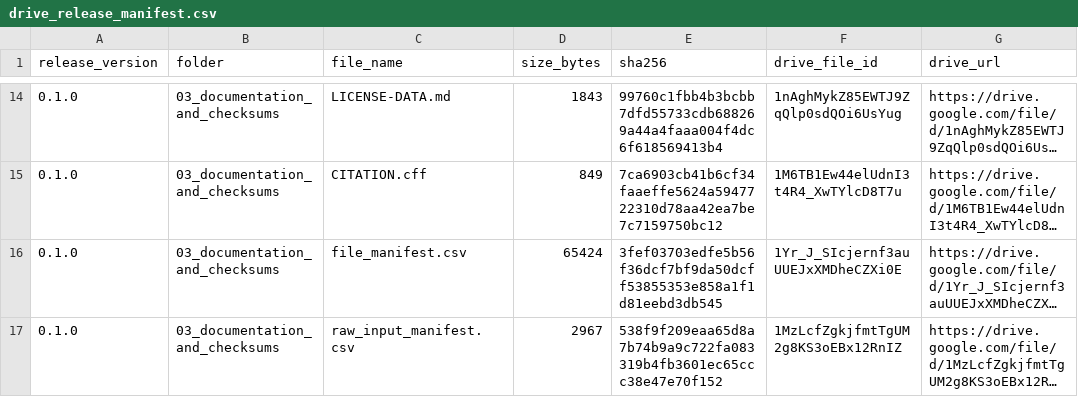
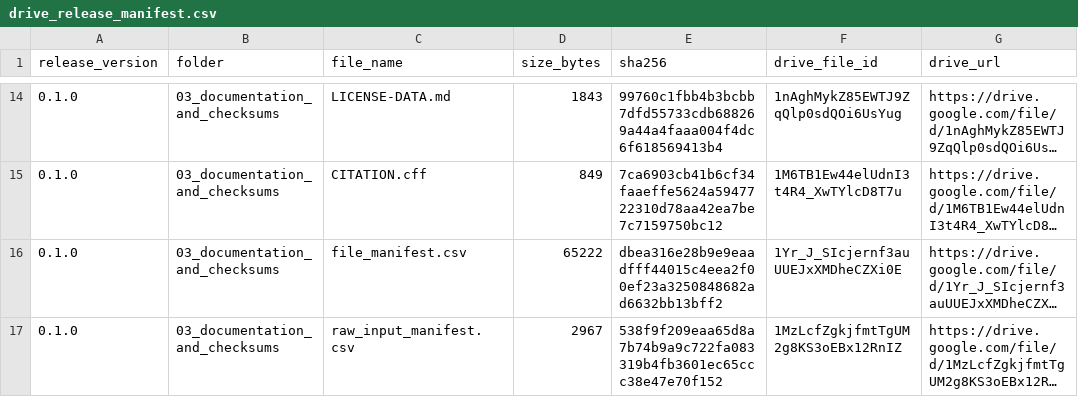
Before and after one commit to ZolaYin/western-us-postfire-resilience, a CSV file: provenance/drive_release_manifest.csv, drawn as a sheet; only a part is shown, gaps mark what is left out; long unchanged cells end in …; the diff names each change by its address in the sheet, - before the commit and + after, or states it on an @@ line.

```diff
--- a/provenance/drive_release_manifest.csv
+++ b/provenance/drive_release_manifest.csv
-D16 (size_bytes): 65424
+D16 (size_bytes): 65222
-E16 (sha256): 3fef03703edfe5b56f36dcf7bf9da50dcff53855353e858a1f1d81eebd3db545
+E16 (sha256): dbea316e28b9e9eaadfff44015c4eea2f00ef23a3250848682ad6632bb13bff2
```
Also changed, not shown: provenance/file_manifest.csv, provenance/model_code_inventory.csv, 2 other files.
